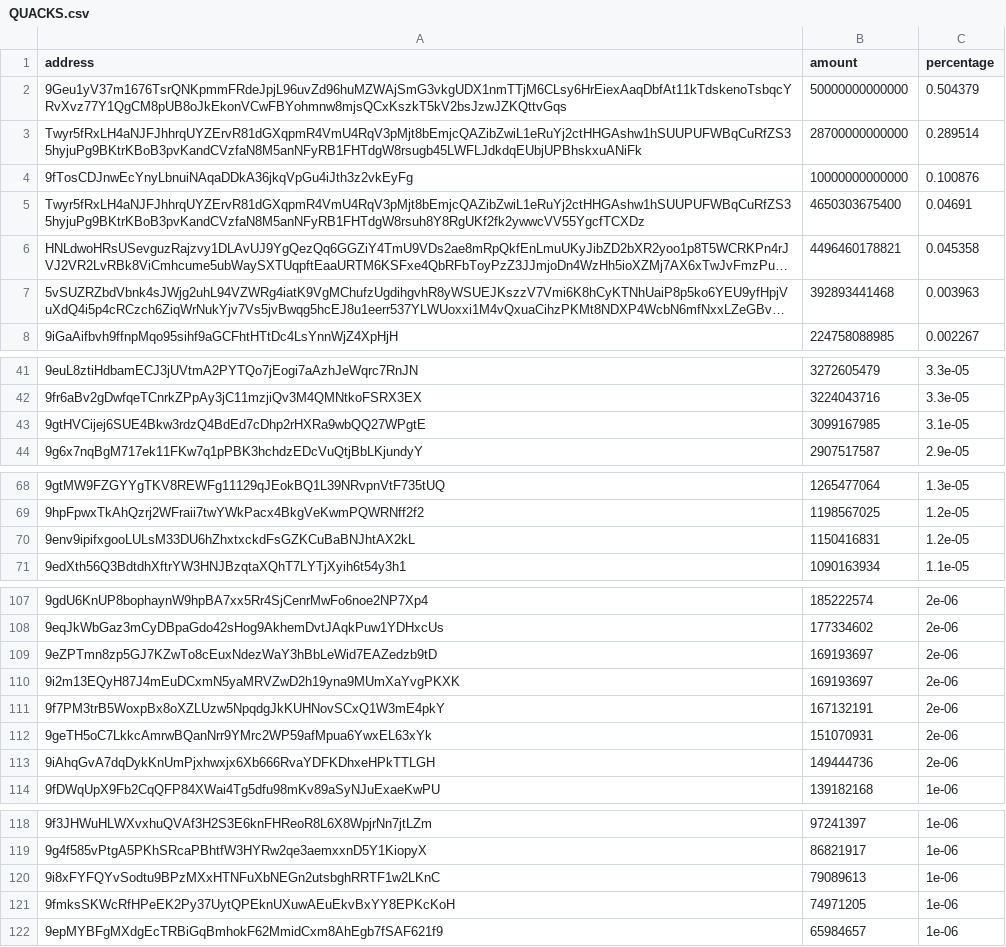
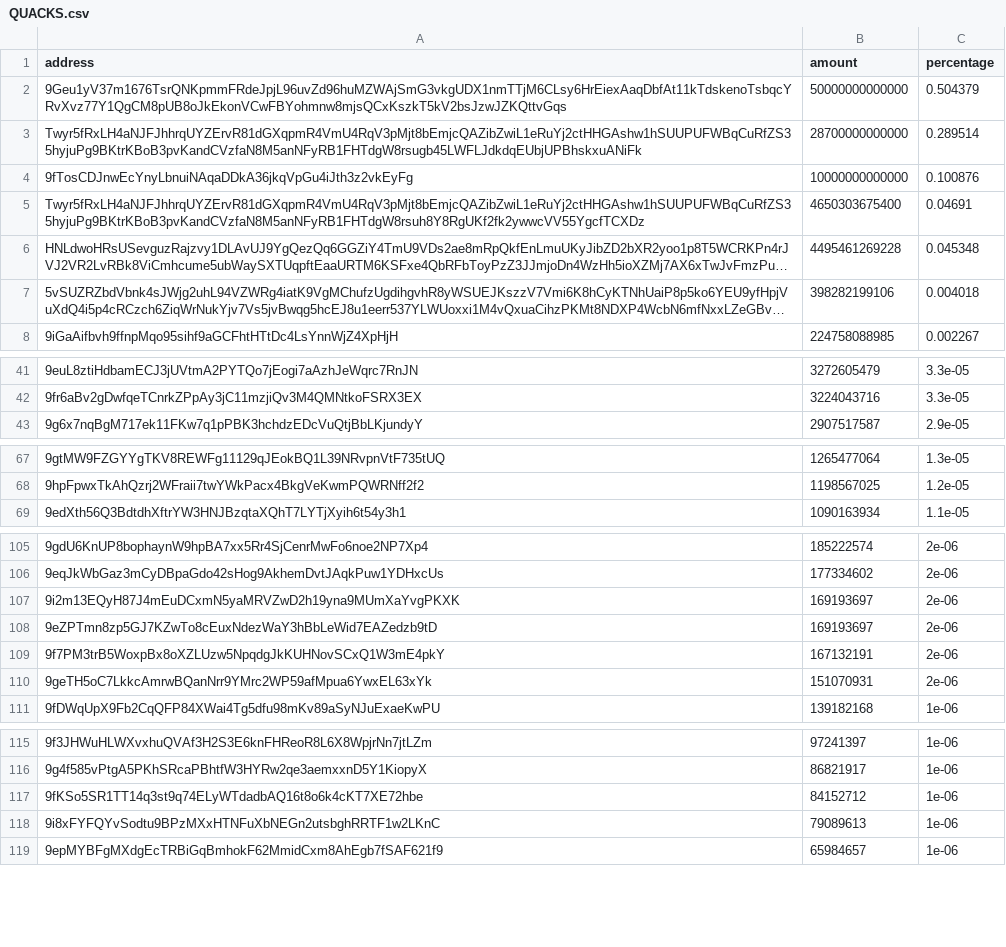
Before and after one commit to babygrenade/ergo-tokenautics, a CSV file: data/QUACKS.csv, drawn as a sheet; only a part is shown, gaps mark what is left out; long unchanged cells end in …; removed rows and columns are numbered as before the commit, all else as after; the diff covers the shown part only; the diff names each change by its address in the sheet, - before the commit and + after, or states it on an @@ line.

```diff
--- a/data/QUACKS.csv
+++ b/data/QUACKS.csv
-B6 (amount): 4496460178821
+B6 (amount): 4495461269228
-C6 (percentage): 0.045358
+C6 (percentage): 0.045348
-B7 (amount): 392893441468
+B7 (amount): 398282199106
-C7 (percentage): 0.003963
+C7 (percentage): 0.004018
-row 43: 9gtHVCijej6SUE4Bkw3rdzQ4BdEd7cDhp2rHXRa9wbQQ27WPgtE | 3099167985 | 3.1e-05
-row 70: 9env9ipifxgooLULsM33DU6hZhxtxckdFsGZKCuBaBNJhtAX2kL | 1150416831 | 1.2e-05
@@ row 110 moved to row 107: 9i2m13EQyH87J4mEuDCxmN5yaMRVZwD2h19yna9M… @@
-row 113: 9iAhqGvA7dqDykKnUmPjxhwxjx6Xb666RvaYDFKDhxeHPkTTLGH | 149444736 | 2e-06
+row 117: 9fKSo5SR1TT14q3st9q74ELyWTdadbAQ16t8o6k4cKT7XE72hbe | 84152712 | 1e-06
-row 121: 9fmksSKWcRfHPeEK2Py37UytQPEknUXuwAEuEkvBxYY8EPKcKoH | 74971205 | 1e-06
```
Also changed, not shown: 1 edited cell elsewhere in this file, data/$bass.csv, data/FLUX.csv, 13 other files.
